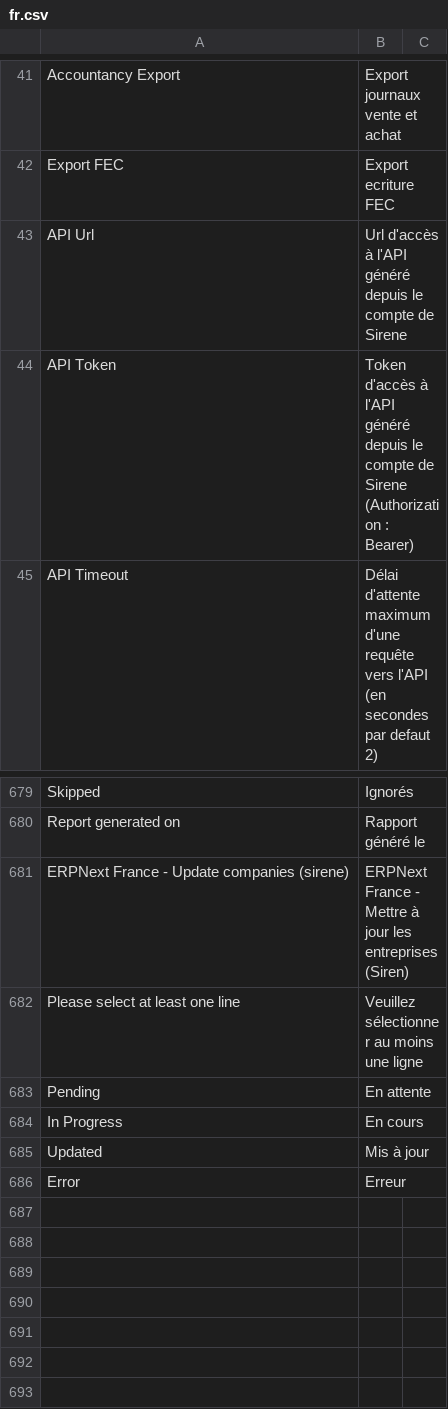
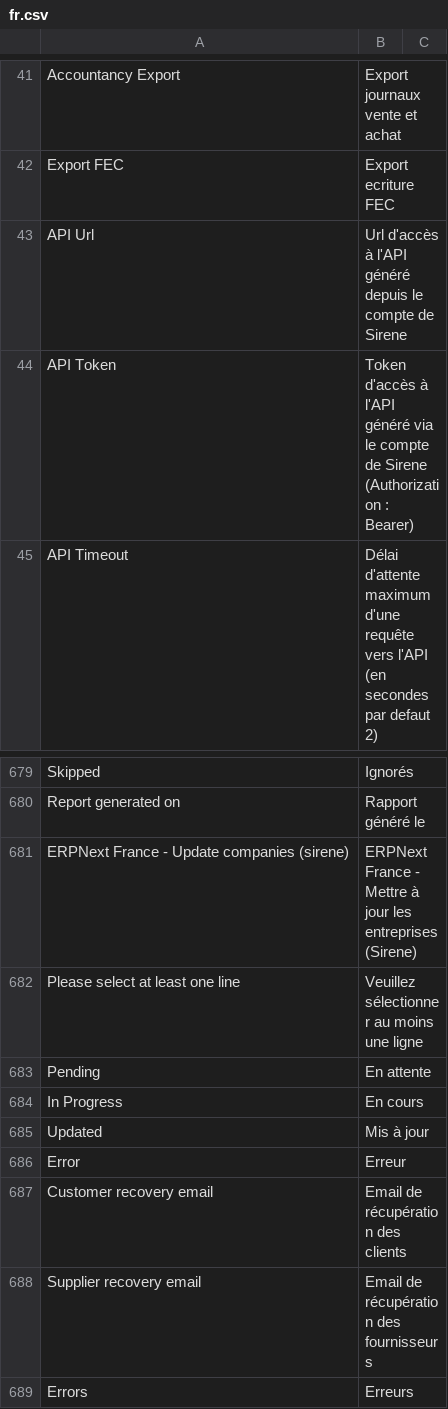
Before and after one commit to scopen-coop/erpnext_france, a CSV file: erpnext_france/translations/fr.csv, drawn as a sheet; only a part is shown, gaps mark what is left out.

Commit message:
Fixed translation and added fields

```diff
--- a/erpnext_france/translations/fr.csv
+++ b/erpnext_france/translations/fr.csv
@@ -43,3 +43,3 @@ Export FEC,Export ecriture FEC
 API Url,Url d'accès à l'API généré depuis le compte de Sirene
-API Token,Token d'accès à l'API généré depuis le compte de Sirene (Authorization : Bearer),
+API Token,Token d'accès à l'API généré via le compte de Sirene (Authorization : Bearer),
 API Timeout,Délai d'attente maximum d'une requête vers l'API (en secondes par defaut 2)
@@ -680,3 +680,3 @@ Skipped,Ignorés,
 Report generated on,Rapport généré le,
-ERPNext France - Update companies (sirene),ERPNext France - Mettre à jour les entreprises (Siren),
+ERPNext France - Update companies (sirene),ERPNext France - Mettre à jour les entreprises (Sirene),
 Please select at least one line,Veuillez sélectionner au moins une ligne,
@@ -686 +686,4 @@ Updated,Mis à jour,
 Error,Erreur,
+Customer recovery email,Email de récupération des clients,
+Supplier recovery email,Email de récupération des fournisseurs,
+Errors,Erreurs,
```
Also changed, not shown: 2 other files.
